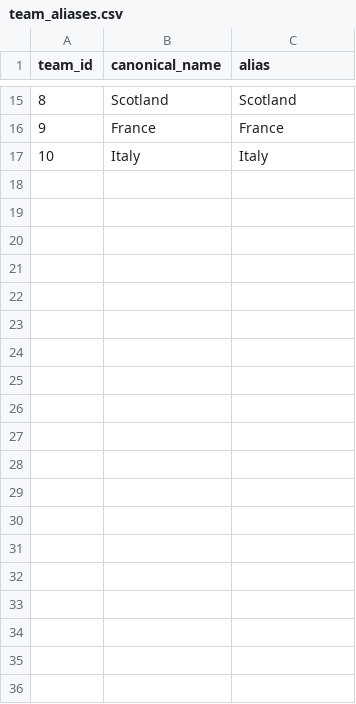
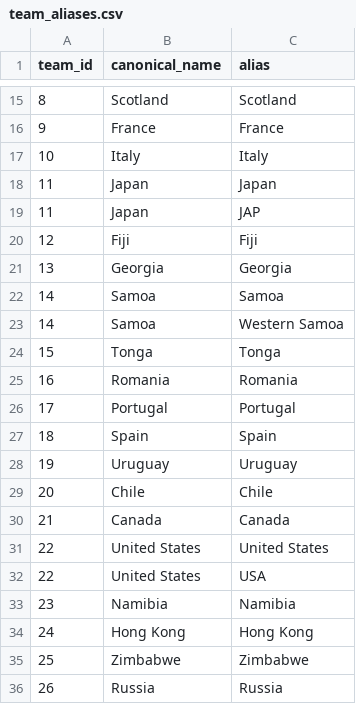
Before and after one commit to GabyJ14/rugby_world_cup_2027, a CSV file: data/reference/team_aliases.csv, drawn as a sheet; only a part is shown, gaps mark what is left out; the diff covers the shown part only.

```diff
--- a/data/reference/team_aliases.csv
+++ b/data/reference/team_aliases.csv
@@ -17 +17,20 @@ team_id,canonical_name,alias
 10,Italy,Italy
+11,Japan,Japan
+11,Japan,JAP
+12,Fiji,Fiji
+13,Georgia,Georgia
+14,Samoa,Samoa
+14,Samoa,Western Samoa
+15,Tonga,Tonga
+16,Romania,Romania
+17,Portugal,Portugal
+18,Spain,Spain
+19,Uruguay,Uruguay
+20,Chile,Chile
+21,Canada,Canada
+22,United States,United States
+22,United States,USA
+23,Namibia,Namibia
+24,Hong Kong,Hong Kong
+25,Zimbabwe,Zimbabwe
+26,Russia,Russia
```
Also changed, not shown: 18 added rows elsewhere in this file, 4 other files.
